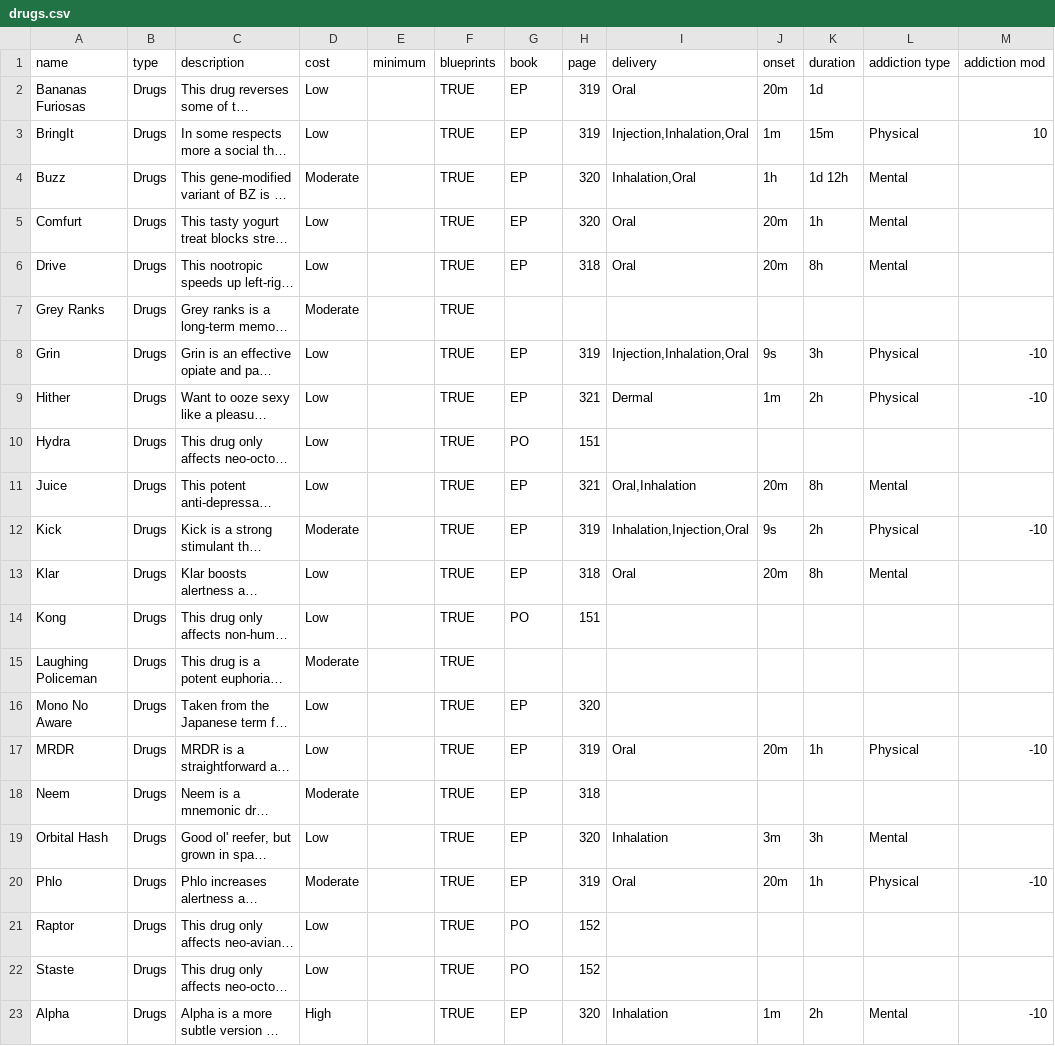
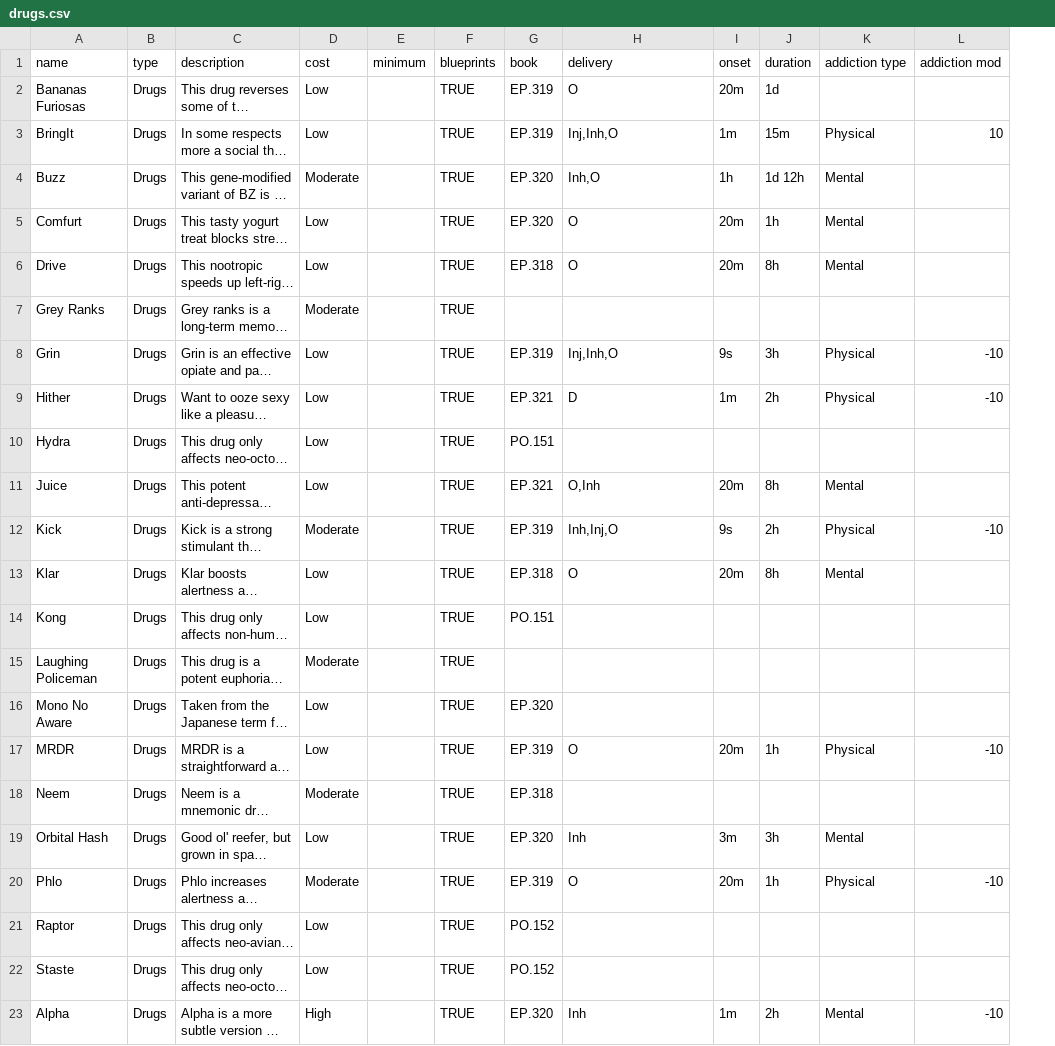
Before and after one commit to nerdhaus/eldrich, a CSV file: web/modules/custom/ep_import/gear/drugs.csv, drawn as a sheet; only a part is shown; long unchanged cells end in …; removed rows and columns are numbered as before the commit, all else as after; the diff covers the shown part only; the diff names each change by its address in the sheet, - before the commit and + after, or states it on an @@ line.

Commit message:
Killing the separate 'page' column

```diff
--- a/web/modules/custom/ep_import/gear/drugs.csv
+++ b/web/modules/custom/ep_import/gear/drugs.csv
-column H (page), rows 2-23: 319 | 319 | 320 | 320 | 318 |  | 319 | 321 | 151 | 321 | 319 | 318 | 151 |  | 320 | 319 | 318 | 320 | 319 | 152 | 152 | 320
-G2:G3 (book): EP
+G2:G3 (book): EP.319
-H2 (delivery): Oral
+H2 (delivery): O
-H3 (delivery): Injection,Inhalation,Oral
+H3 (delivery): Inj,Inh,O
-G4:G5 (book): EP
+G4:G5 (book): EP.320
-H4 (delivery): Inhalation,Oral
+H4 (delivery): Inh,O
-H5:H6 (delivery): Oral
+H5:H6 (delivery): O
-G6 (book): EP
+G6 (book): EP.318
-G8 (book): EP
+G8 (book): EP.319
-H8 (delivery): Injection,Inhalation,Oral
+H8 (delivery): Inj,Inh,O
-G9 (book): EP
+G9 (book): EP.321
-H9 (delivery): Dermal
+H9 (delivery): D
-G10 (book): PO
+G10 (book): PO.151
-G11 (book): EP
+G11 (book): EP.321
-H11 (delivery): Oral,Inhalation
+H11 (delivery): O,Inh
-G12 (book): EP
+G12 (book): EP.319
-H12 (delivery): Inhalation,Injection,Oral
+H12 (delivery): Inh,Inj,O
-G13 (book): EP
+G13 (book): EP.318
-H13 (delivery): Oral
+H13 (delivery): O
-G14 (book): PO
+G14 (book): PO.151
-G16 (book): EP
+G16 (book): EP.320
-G17 (book): EP
+G17 (book): EP.319
-H17 (delivery): Oral
+H17 (delivery): O
-G18 (book): EP
+G18 (book): EP.318
-G19 (book): EP
+G19 (book): EP.320
-H19 (delivery): Inhalation
+H19 (delivery): Inh
-G20 (book): EP
+G20 (book): EP.319
-H20 (delivery): Oral
+H20 (delivery): O
-G21:G22 (book): PO
+G21:G22 (book): PO.152
-G23 (book): EP
+G23 (book): EP.320
-H23 (delivery): Inhalation
+H23 (delivery): Inh
```
Also changed, not shown: 39 edited cells elsewhere in this file, web/modules/custom/ep_import/characters/creatures.csv, web/modules/custom/ep_import/data/factions.csv, 19 other files.
